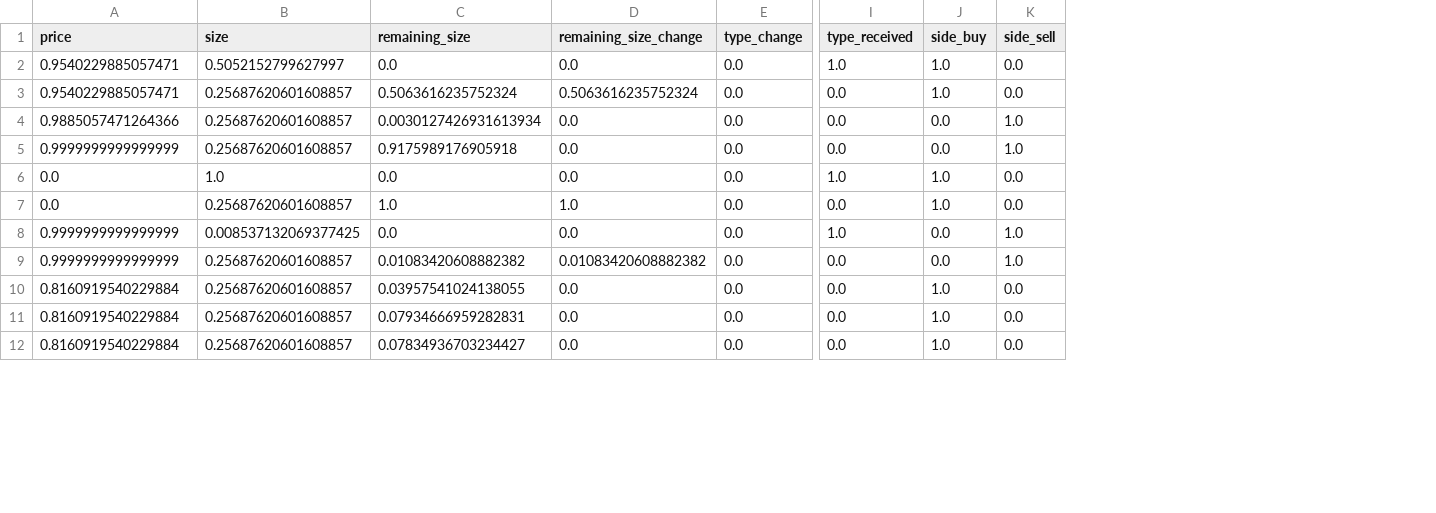
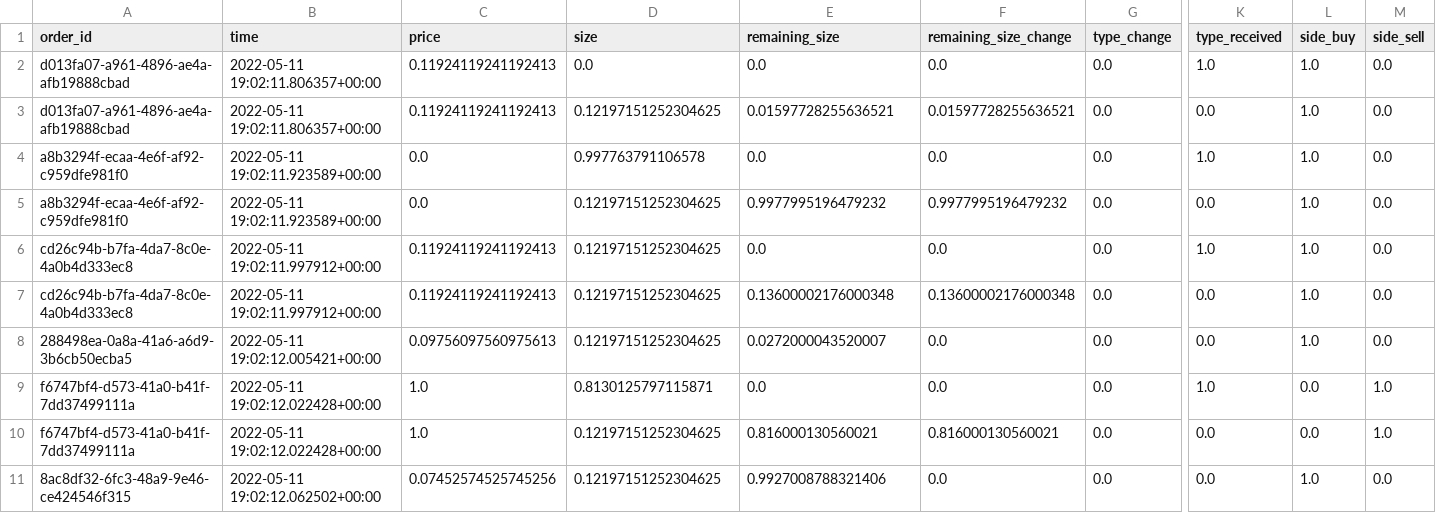
Before and after one commit to iuliagroza/spoof.io, a CSV file: webapp/backend/data/misc/full_channel_prep.csv, drawn as a sheet; only a part is shown, gaps mark what is left out; removed rows and columns are numbered as before the commit, all else as after; rows hold the shown columns only; the diff covers the shown part only; the diff names each change by its address in the sheet, - before the commit and + after, or states it on an @@ line.

```diff
--- a/webapp/backend/data/misc/full_channel_prep.csv
+++ b/webapp/backend/data/misc/full_channel_prep.csv
+column A (order_id), rows 2-8: d013fa07-a961-4896-ae4a-afb19888cbad | d013fa07-a961-4896-ae4a-afb19888cbad | a8b3294f-ecaa-4e6f-af92-c959dfe981f0 | a8b3294f-ecaa-4e6f-af92-c959dfe981f0 | cd26c94b-b7fa-4da7-8c0e-4a0b4d333ec8 | cd26c94b-b7fa-4da7-8c0e-4a0b4d333ec8 | 288498ea-0a8a-41a6-a6d9-3b6cb50ecba5; row 11: 8ac8df32-6fc3-48a9-9e46-ce424546f315
+column B (time), rows 2-8: 2022-05-11 19:02:11.806357+00:00 | 2022-05-11 19:02:11.806357+00:00 | 2022-05-11 19:02:11.923589+00:00 | 2022-05-11 19:02:11.923589+00:00 | 2022-05-11 19:02:11.997912+00:00 | 2022-05-11 19:02:11.997912+00:00 | 2022-05-11 19:02:12.005421+00:00; row 11: 2022-05-11 19:02:12.062502+00:00
-C2:C3 (price): 0.9540229885057471
+C2:C3 (price): 0.11924119241192413
-D2 (size): 0.5052152799627997
+D2 (size): 0.0
-D3 (size): 0.25687620601608857
+D3 (size): 0.12197151252304625
-E3 (remaining_size): 0.5063616235752324
+E3 (remaining_size): 0.01597728255636521
-F3 (remaining_size_change): 0.5063616235752324
+F3 (remaining_size_change): 0.01597728255636521
-row 4: 0.9885057471264366 | 0.25687620601608857 | 0.0030127426931613934 | 0.0 | 0.0 | 0.0 | 0.0 | 1.0
-row 5: 0.9999999999999999 | 0.25687620601608857 | 0.9175989176905918 | 0.0 | 0.0 | 0.0 | 0.0 | 1.0
-D4 (size): 1.0
+D4 (size): 0.997763791106578
-D5 (size): 0.25687620601608857
+D5 (size): 0.12197151252304625
-E5 (remaining_size): 1.0
+E5 (remaining_size): 0.9977995196479232
-F5 (remaining_size_change): 1.0
+F5 (remaining_size_change): 0.9977995196479232
-C6:C7 (price): 0.9999999999999999
+C6:C7 (price): 0.11924119241192413
-D6 (size): 0.008537132069377425
+D6 (size): 0.12197151252304625
-L6:L7 (side_buy): 0.0
+L6:L7 (side_buy): 1.0
-M6:M7 (side_sell): 1.0
+M6:M7 (side_sell): 0.0
-D7:D8 (size): 0.25687620601608857
+D7:D8 (size): 0.12197151252304625
-E7 (remaining_size): 0.01083420608882382
+E7 (remaining_size): 0.13600002176000348
-F7 (remaining_size_change): 0.01083420608882382
+F7 (remaining_size_change): 0.13600002176000348
-C8 (price): 0.8160919540229884
+C8 (price): 0.09756097560975613
-E8 (remaining_size): 0.03957541024138055
+E8 (remaining_size): 0.0272000043520007
-row 11: 0.8160919540229884 | 0.25687620601608857 | 0.07934666959282831 | 0.0 | 0.0 | 0.0 | 1.0 | 0.0
+row 9: f6747bf4-d573-41a0-b41f-7dd37499111a | 2022-05-11 19:02:12.022428+00:00 | 1.0 | 0.8130125797115871 | 0.0 | 0.0 | 0.0 | 1.0 | 0.0 | 1.0
+row 10: f6747bf4-d573-41a0-b41f-7dd37499111a | 2022-05-11 19:02:12.022428+00:00 | 1.0 | 0.12197151252304625 | 0.816000130560021 | 0.816000130560021 | 0.0 | 0.0 | 0.0 | 1.0
-C11 (price): 0.8160919540229884
+C11 (price): 0.07452574525745256
-D11 (size): 0.25687620601608857
+D11 (size): 0.12197151252304625
-E11 (remaining_size): 0.07834936703234427
+E11 (remaining_size): 0.9927008788321406
```
Also changed, not shown: 1 added row and 17 edited cells elsewhere in this file, webapp/backend/data/misc/full_channel_df.csv, webapp/backend/data/misc/full_channel_output.csv, 12 other files.
